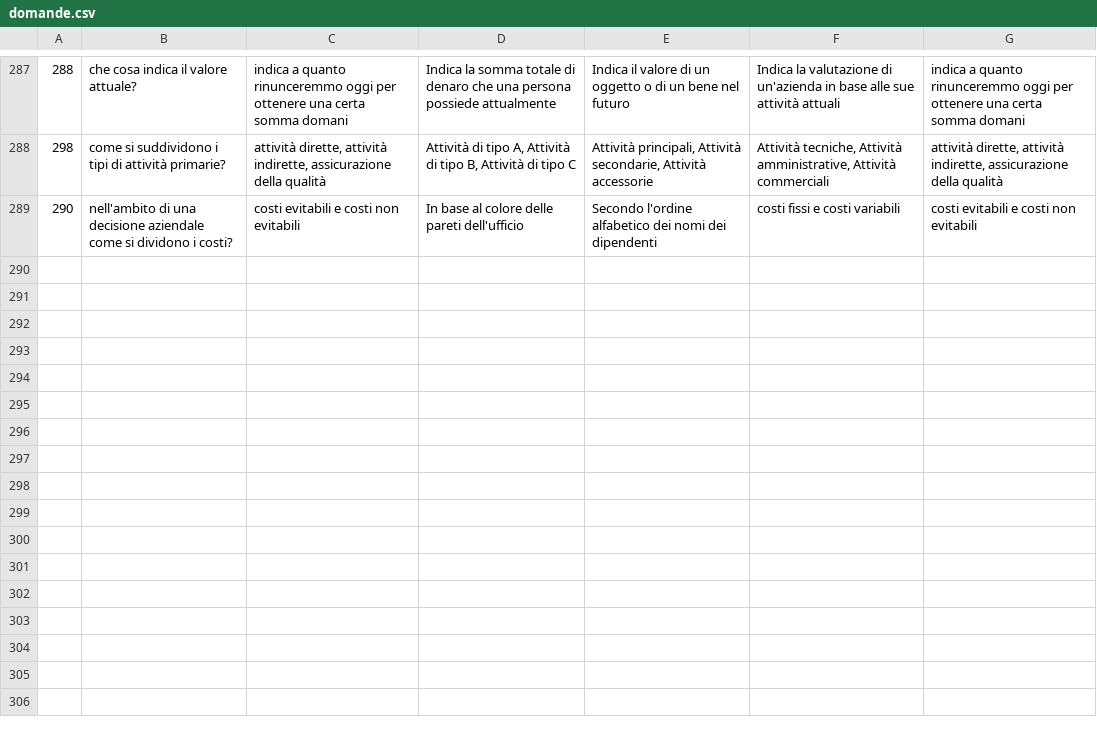
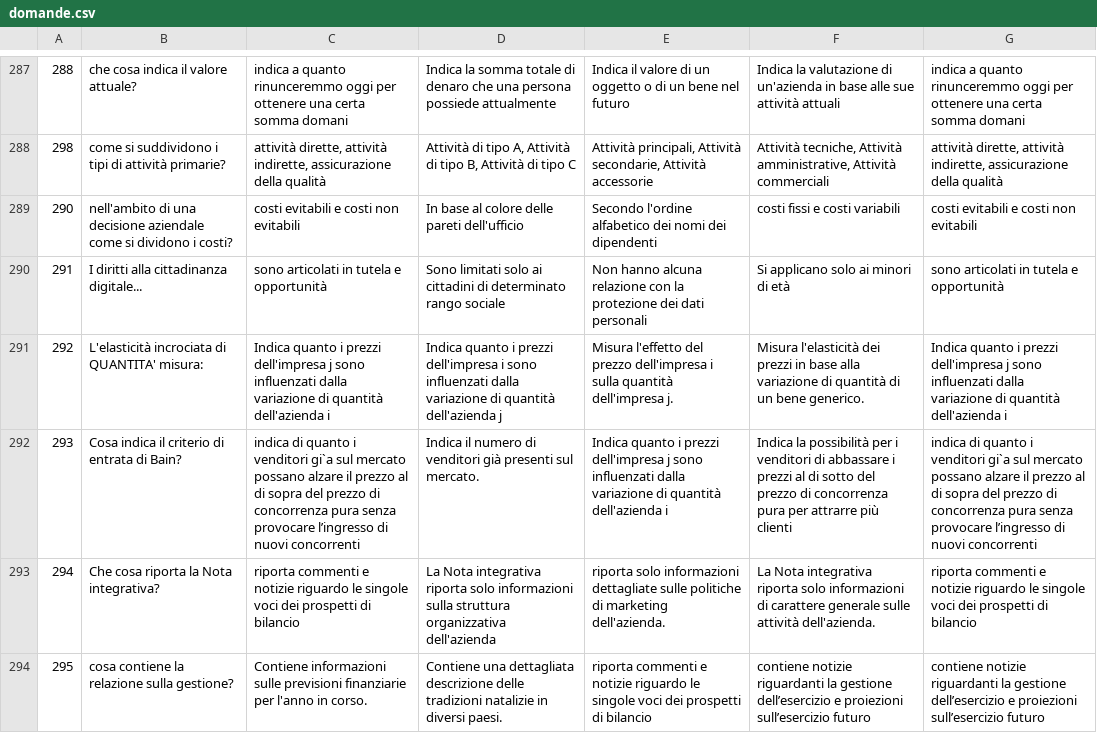
Before and after one commit to federicovolpe/quiz_per_csv, a CSV file: domande.csv, drawn as a sheet; only a part is shown, gaps mark what is left out; the diff covers the shown part only; the diff names each change by its address in the sheet, - before the commit and + after, or states it on an @@ line.

Commit message:
aggiunte altre domande

```diff
--- a/domande.csv
+++ b/domande.csv
+row 290: 291 | I diritti alla cittadinanza digitale... | sono articolati in tutela e opportunità | Sono limitati solo ai cittadini di determinato rango sociale | Non hanno alcuna relazione con la protezione dei dati personali | Si applicano solo ai minori di età | sono articolati in tutela e opportunità
+row 291: 292 | L'elasticità incrociata di QUANTITA' misura: | Indica quanto i prezzi dell'impresa j sono influenzati dalla variazione di quantità dell'azienda i | Indica quanto i prezzi dell'impresa i sono influenzati dalla variazione di quantità dell'azienda j | Misura l'effetto del prezzo dell'impresa i sulla quantità dell'impresa j. | Misura l'elasticità dei prezzi in base alla variazione di quantità di un bene generico. | Indica quanto i prezzi dell'impresa j sono influenzati dalla variazione di quantità dell'azienda i
+row 292: 293 | Cosa indica il criterio di entrata di Bain? | indica di quanto i venditori gi`a sul mercato possano alzare il prezzo al di sopra del prezzo di concorrenza pura senza provocare l’ingresso di nuovi concorrenti | Indica il numero di venditori già presenti sul mercato. | Indica quanto i prezzi dell'impresa j sono influenzati dalla variazione di quantità dell'azienda i | Indica la possibilità per i venditori di abbassare i prezzi al di sotto del prezzo di concorrenza pura per attrarre più clienti | indica di quanto i venditori gi`a sul mercato possano alzare il prezzo al di sopra del prezzo di concorrenza pura senza provocare l’ingresso di nuovi concorrenti
+row 293: 294 | Che cosa riporta la Nota integrativa? | riporta commenti e notizie riguardo le singole voci dei prospetti di bilancio | La Nota integrativa riporta solo informazioni sulla struttura organizzativa dell'azienda | riporta solo informazioni dettagliate sulle politiche di marketing dell'azienda. | La Nota integrativa riporta solo informazioni di carattere generale sulle attività dell'azienda. | riporta commenti e notizie riguardo le singole voci dei prospetti di bilancio
+row 294: 295 | cosa contiene la relazione sulla gestione? | Contiene informazioni sulle previsioni finanziarie per l'anno in corso. | Contiene una dettagliata descrizione delle tradizioni natalizie in diversi paesi. | riporta commenti e notizie riguardo le singole voci dei prospetti di bilancio | contiene notizie riguardanti la gestione dell’esercizio e proiezioni sull’esercizio futuro | contiene notizie riguardanti la gestione dell’esercizio e proiezioni sull’esercizio futuro
```
Also changed, not shown: 5 added rows and 5 edited cells elsewhere in this file, 6 other files.
